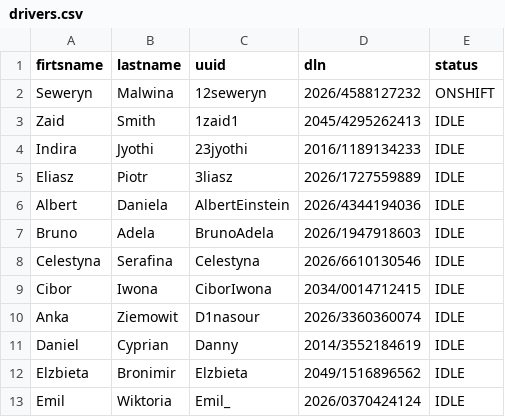
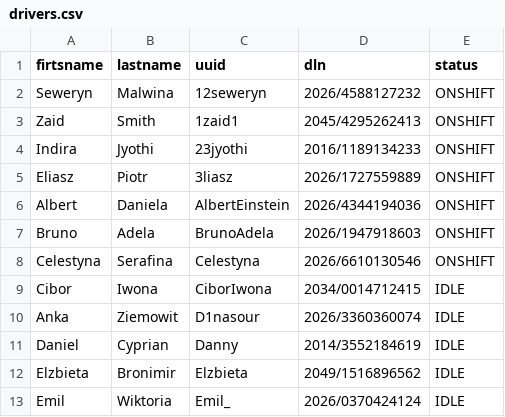
Before and after one commit to Karunika/Taxi_Agency_OODB, a CSV file: data/drivers.csv, drawn as a sheet; only a part is shown.

```diff
--- a/data/drivers.csv
+++ b/data/drivers.csv
@@ -2,8 +2,8 @@
 "Seweryn","Malwina","12seweryn","2026/4588127232","ONSHIFT"
-"Zaid","Smith","1zaid1","2045/4295262413","IDLE"
-"Indira","Jyothi","23jyothi","2016/1189134233","IDLE"
-"Eliasz","Piotr","3liasz","2026/1727559889","IDLE"
-"Albert","Daniela","AlbertEinstein","2026/4344194036","IDLE"
-"Bruno","Adela","BrunoAdela","2026/1947918603","IDLE"
-"Celestyna","Serafina","Celestyna","2026/6610130546","IDLE"
+"Zaid","Smith","1zaid1","2045/4295262413","ONSHIFT"
+"Indira","Jyothi","23jyothi","2016/1189134233","ONSHIFT"
+"Eliasz","Piotr","3liasz","2026/1727559889","ONSHIFT"
+"Albert","Daniela","AlbertEinstein","2026/4344194036","ONSHIFT"
+"Bruno","Adela","BrunoAdela","2026/1947918603","ONSHIFT"
+"Celestyna","Serafina","Celestyna","2026/6610130546","ONSHIFT"
 "Cibor","Iwona","CiborIwona","2034/0014712415","IDLE"
```
Also changed, not shown: data/customers.csv, data/sample/customers.csv, 14 other files.
